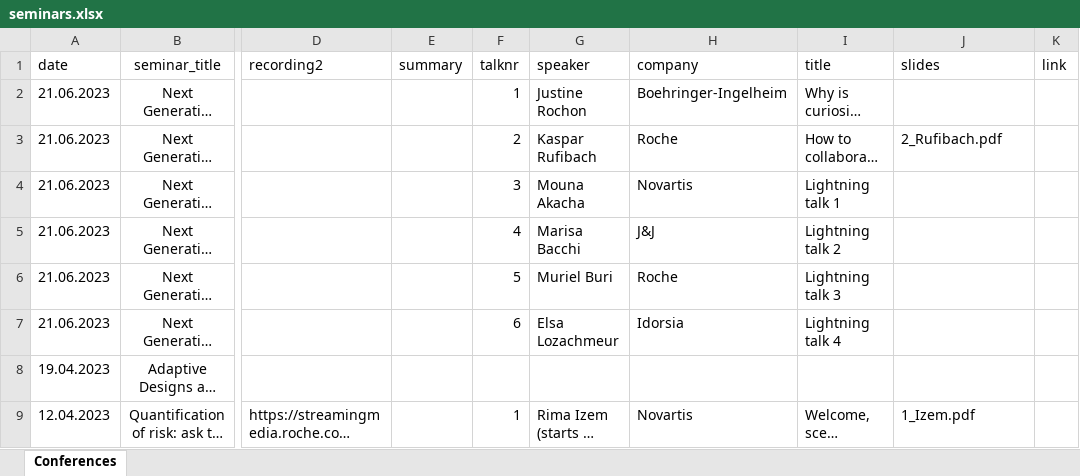
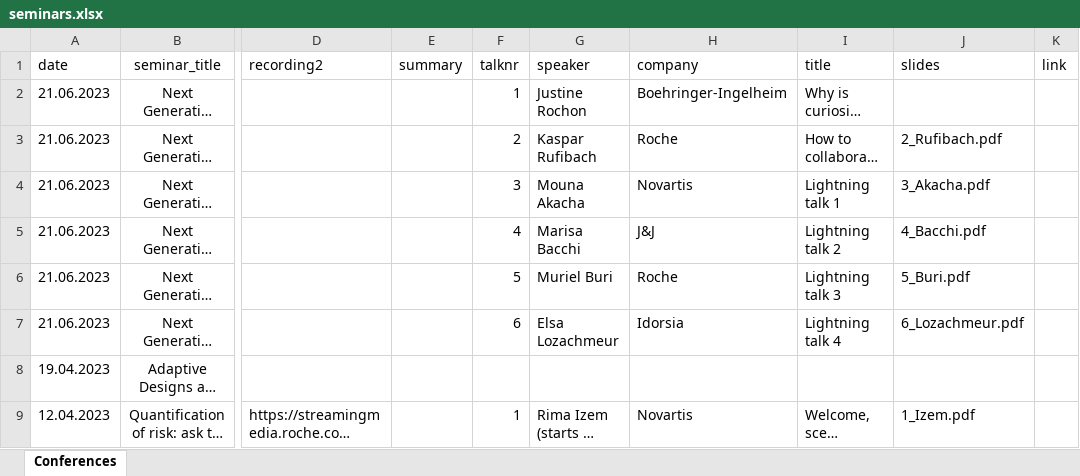
Before and after one commit to baselbiometrics/home, an Excel workbook: data/seminars.xlsx, sheet Conferences, drawn as a sheet; only a part is shown, gaps mark what is left out; long unchanged cells end in …; values as stored, in another font and other column widths than the file's, no borders; charts and pictures not drawn; the diff names each change by its address in the sheet, - before the commit and + after, or states it on an @@ line.

Commit message:
updated nextgen slidedecks

```diff
--- a/data/seminars.xlsx (sheet Conferences)
+++ b/data/seminars.xlsx (sheet Conferences)
-J4 (slides): (empty)
+J4 (slides): 3_Akacha.pdf
-J5 (slides): (empty)
+J5 (slides): 4_Bacchi.pdf
-J6 (slides): (empty)
+J6 (slides): 5_Buri.pdf
-J7 (slides): (empty)
+J7 (slides): 6_Lozachmeur.pdf
```
Also changed, not shown: 13 other files.
